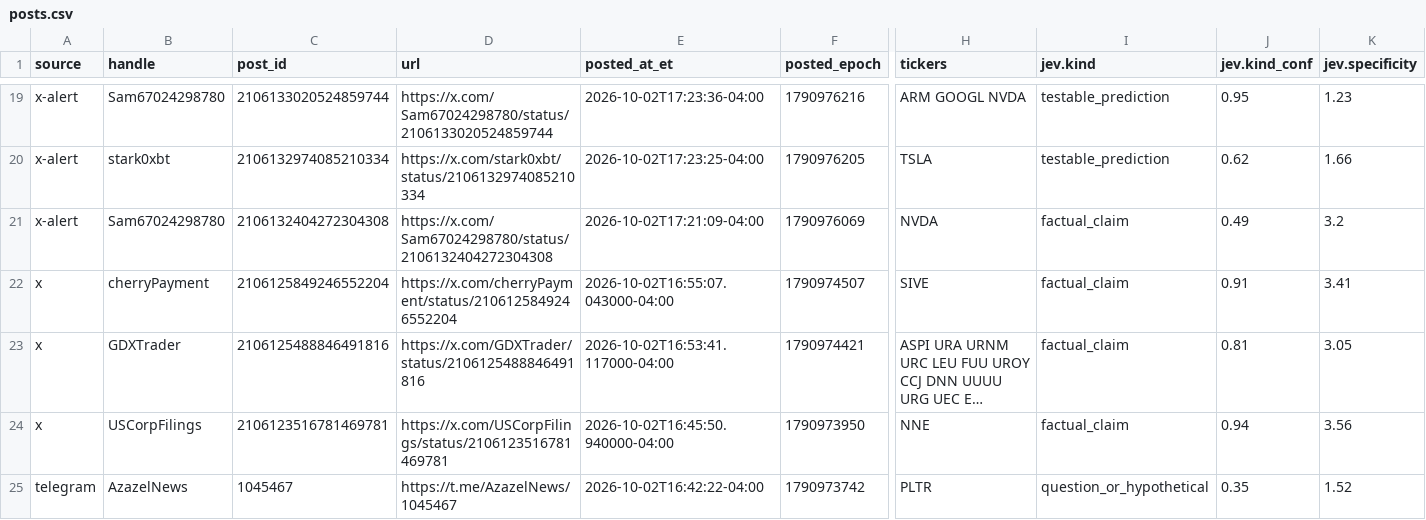
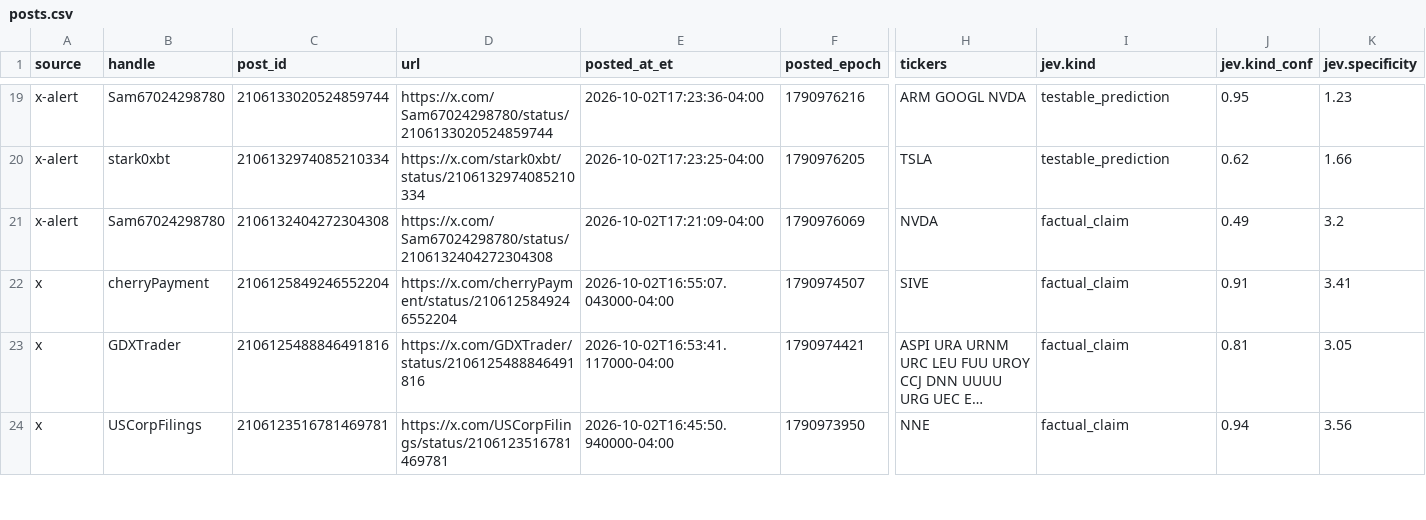
Before and after one commit to nikdep/market-dash-lkoa20, a CSV file: api/posts.csv, drawn as a sheet; only a part is shown, gaps mark what is left out; long unchanged cells end in …; rows hold the shown columns only; the diff covers the shown part only; the diff names each change by its address in the sheet, - before the commit and + after, or states it on an @@ line.

```diff
--- a/api/posts.csv
+++ b/api/posts.csv
-row 25: telegram | AzazelNews | 1045467 | https://t.me/AzazelNews/1045467 | 2026-10-02T16:42:22-04:00 | 1790973742 | PLTR | question_or_hypothetical | 0.35 | 1.52
```
Also changed, not shown: 1 removed row and 4 edited cells elsewhere in this file, api/candidates.csv, api/crypto.csv, 11 other files.
